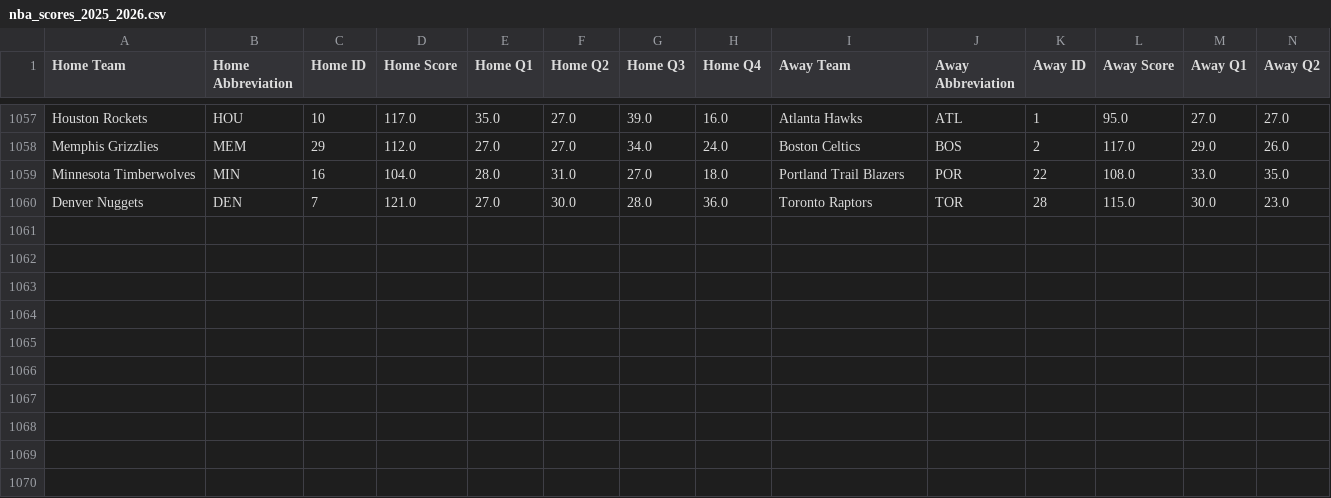
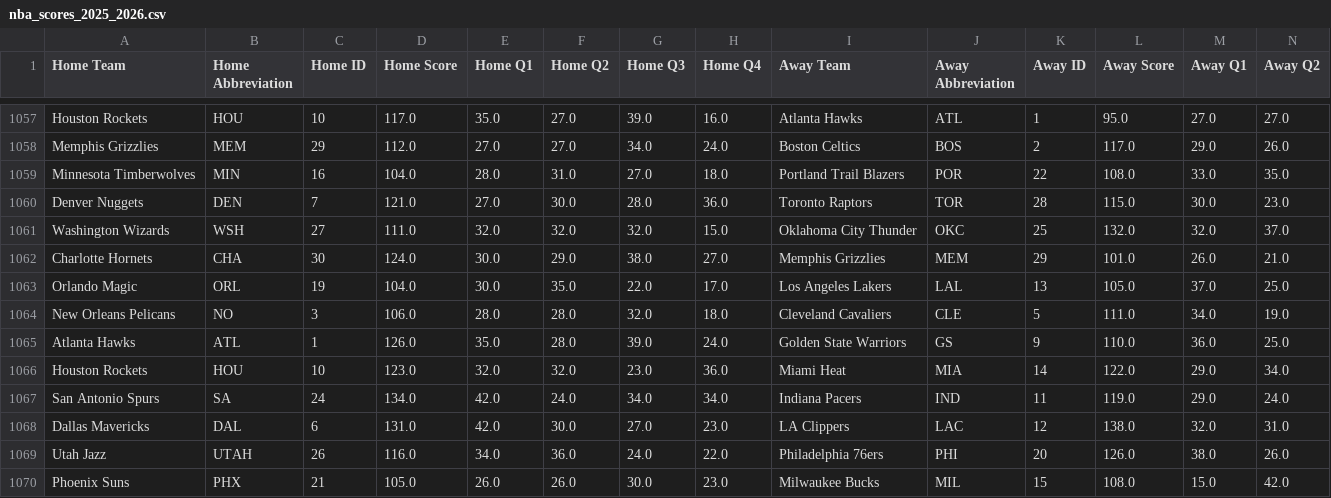
Before and after one commit to andrewscheiner/ScheinerSportsSolutions, a CSV file: data/nba_scores_2025_2026.csv, drawn as a sheet; only a part is shown, gaps mark what is left out; rows hold the shown columns only; the diff names each change by its address in the sheet, - before the commit and + after, or states it on an @@ line.

```diff
--- a/data/nba_scores_2025_2026.csv
+++ b/data/nba_scores_2025_2026.csv
+row 1061: Washington Wizards | WSH | 27 | 111.0 | 32.0 | 32.0 | 32.0 | 15.0 | Oklahoma City Thunder | OKC | 25 | 132.0 | 32.0 | 37.0
+row 1062: Charlotte Hornets | CHA | 30 | 124.0 | 30.0 | 29.0 | 38.0 | 27.0 | Memphis Grizzlies | MEM | 29 | 101.0 | 26.0 | 21.0
+row 1063: Orlando Magic | ORL | 19 | 104.0 | 30.0 | 35.0 | 22.0 | 17.0 | Los Angeles Lakers | LAL | 13 | 105.0 | 37.0 | 25.0
+row 1064: New Orleans Pelicans | NO | 3 | 106.0 | 28.0 | 28.0 | 32.0 | 18.0 | Cleveland Cavaliers | CLE | 5 | 111.0 | 34.0 | 19.0
+row 1065: Atlanta Hawks | ATL | 1 | 126.0 | 35.0 | 28.0 | 39.0 | 24.0 | Golden State Warriors | GS | 9 | 110.0 | 36.0 | 25.0
+row 1066: Houston Rockets | HOU | 10 | 123.0 | 32.0 | 32.0 | 23.0 | 36.0 | Miami Heat | MIA | 14 | 122.0 | 29.0 | 34.0
+row 1067: San Antonio Spurs | SA | 24 | 134.0 | 42.0 | 24.0 | 34.0 | 34.0 | Indiana Pacers | IND | 11 | 119.0 | 29.0 | 24.0
+row 1068: Dallas Mavericks | DAL | 6 | 131.0 | 42.0 | 30.0 | 27.0 | 23.0 | LA Clippers | LAC | 12 | 138.0 | 32.0 | 31.0
+row 1069: Utah Jazz | UTAH | 26 | 116.0 | 34.0 | 36.0 | 24.0 | 22.0 | Philadelphia 76ers | PHI | 20 | 126.0 | 38.0 | 26.0
+row 1070: Phoenix Suns | PHX | 21 | 105.0 | 26.0 | 26.0 | 30.0 | 23.0 | Milwaukee Bucks | MIL | 15 | 108.0 | 15.0 | 42.0
```
